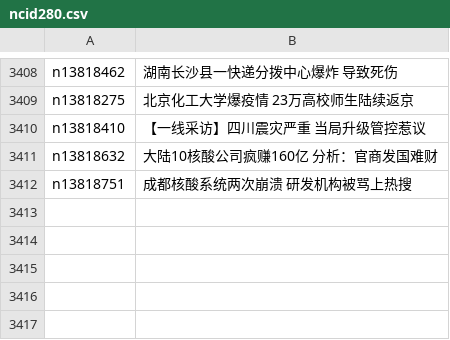
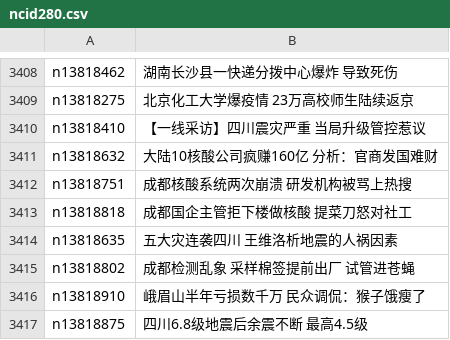
Before and after one commit to easy2view/epoch-news, a CSV file: indexes/ncid280.csv, drawn as a sheet; only a part is shown, gaps mark what is left out.

```diff
--- a/indexes/ncid280.csv
+++ b/indexes/ncid280.csv
@@ -3412 +3412,6 @@ n13818632,大陆10核酸公司疯赚160亿 分析：官商发国难财
 n13818751,成都核酸系统两次崩溃 研发机构被骂上热搜
+n13818818,成都国企主管拒下楼做核酸 提菜刀怒对社工
+n13818635,五大灾连袭四川 王维洛析地震的人祸因素
+n13818802,成都检测乱象 采样棉签提前出厂 试管进苍蝇
+n13818910,峨眉山半年亏损数千万 民众调侃：猴子饿瘦了
+n13818875,四川6.8级地震后余震不断 最高4.5级
```
Also changed, not shown: indexes/ncid1078159.csv, indexes/ncid1078160.csv, 52 other files.
